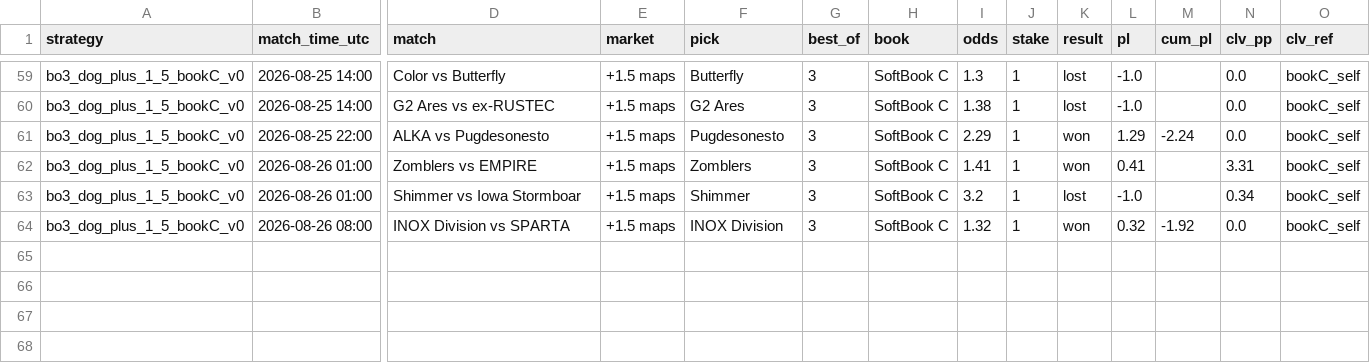
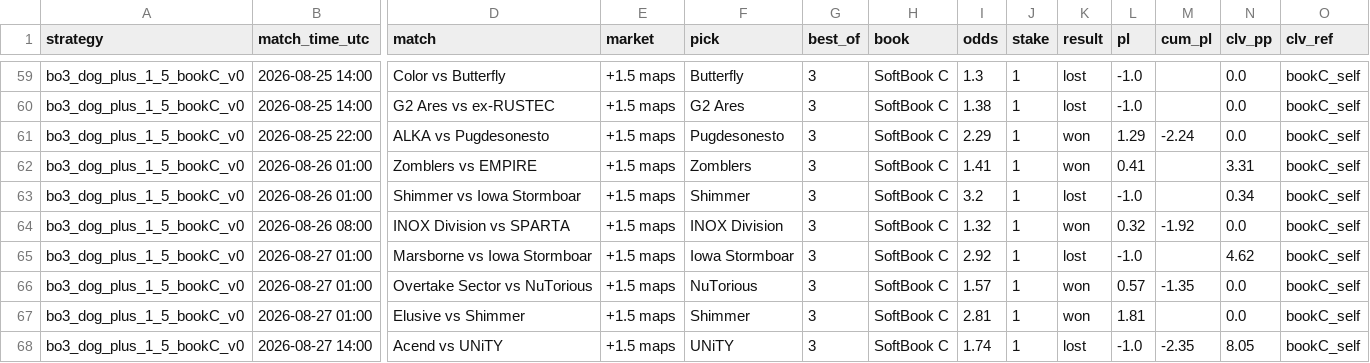
Before and after one commit to hyprcs/cs2hub, a CSV file: strategies/data/bo3_dog_plus_1_5_bookC_v0.csv, drawn as a sheet; only a part is shown, gaps mark what is left out; rows hold the shown columns only; the diff names each change by its address in the sheet, - before the commit and + after, or states it on an @@ line.

```diff
--- a/strategies/data/bo3_dog_plus_1_5_bookC_v0.csv
+++ b/strategies/data/bo3_dog_plus_1_5_bookC_v0.csv
+row 65: bo3_dog_plus_1_5_bookC_v0 | 2026-08-27 01:00 | Marsborne vs Iowa Stormboar | +1.5 maps | Iowa Stormboar | 3 | SoftBook C | 2.92 | 1 | lost | -1.0 |  | 4.62 | bookC_self
+row 66: bo3_dog_plus_1_5_bookC_v0 | 2026-08-27 01:00 | Overtake Sector vs NuTorious | +1.5 maps | NuTorious | 3 | SoftBook C | 1.57 | 1 | won | 0.57 | -1.35 | 0.0 | bookC_self
+row 67: bo3_dog_plus_1_5_bookC_v0 | 2026-08-27 01:00 | Elusive vs Shimmer | +1.5 maps | Shimmer | 3 | SoftBook C | 2.81 | 1 | won | 1.81 |  | 0.0 | bookC_self
+row 68: bo3_dog_plus_1_5_bookC_v0 | 2026-08-27 14:00 | Acend vs UNiTY | +1.5 maps | UNiTY | 3 | SoftBook C | 1.74 | 1 | lost | -1.0 | -2.35 | 8.05 | bookC_self
```
Also changed, not shown: strategies/data/all.csv, strategies/data/bo3_dog_plus_1_5_v0.csv, 10 other files.
